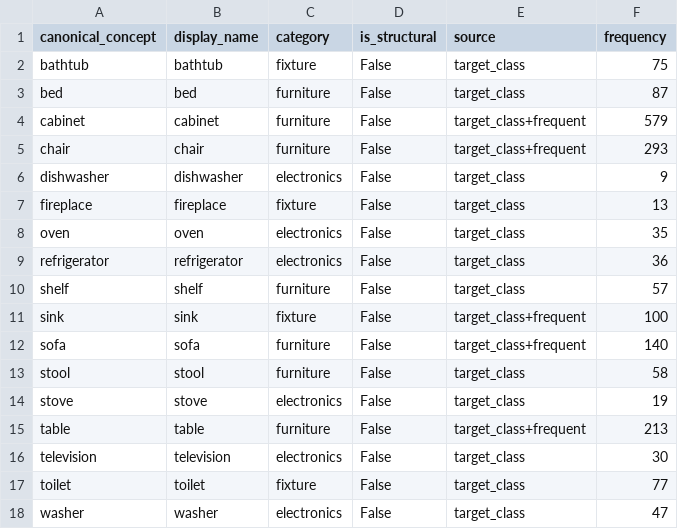
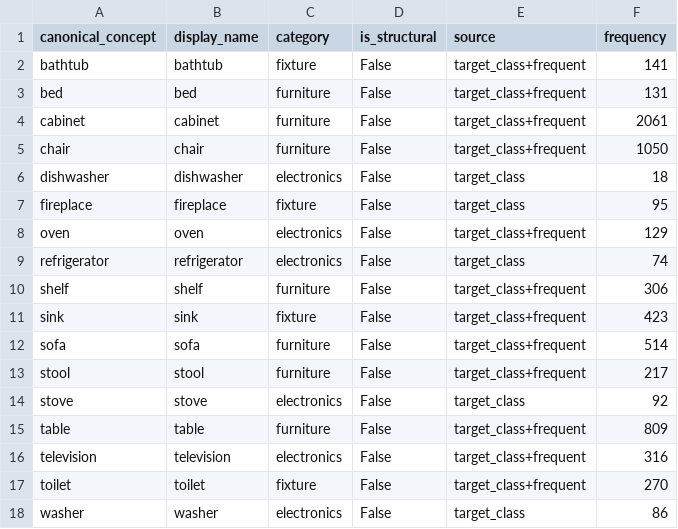
Before and after one commit to shayekh00/Knowledge_Distillation_for_Sensory_Substitution_in_Multimodal_Models, a CSV file: data/vocab_arkit/canonical_objects.csv, drawn as a sheet.

```diff
--- a/data/vocab_arkit/canonical_objects.csv
+++ b/data/vocab_arkit/canonical_objects.csv
@@ -1,18 +1,18 @@
 canonical_concept,display_name,category,is_structural,source,frequency
-bathtub,bathtub,fixture,False,target_class,75
-bed,bed,furniture,False,target_class,87
-cabinet,cabinet,furniture,False,target_class+frequent,579
-chair,chair,furniture,False,target_class+frequent,293
-dishwasher,dishwasher,electronics,False,target_class,9
-fireplace,fireplace,fixture,False,target_class,13
-oven,oven,electronics,False,target_class,35
-refrigerator,refrigerator,electronics,False,target_class,36
-shelf,shelf,furniture,False,target_class,57
-sink,sink,fixture,False,target_class+frequent,100
-sofa,sofa,furniture,False,target_class+frequent,140
-stool,stool,furniture,False,target_class,58
-stove,stove,electronics,False,target_class,19
-table,table,furniture,False,target_class+frequent,213
-television,television,electronics,False,target_class,30
-toilet,toilet,fixture,False,target_class,77
-washer,washer,electronics,False,target_class,47
+bathtub,bathtub,fixture,False,target_class+frequent,141
+bed,bed,furniture,False,target_class+frequent,131
+cabinet,cabinet,furniture,False,target_class+frequent,2061
+chair,chair,furniture,False,target_class+frequent,1050
+dishwasher,dishwasher,electronics,False,target_class,18
+fireplace,fireplace,fixture,False,target_class,95
+oven,oven,electronics,False,target_class+frequent,129
+refrigerator,refrigerator,electronics,False,target_class,74
+shelf,shelf,furniture,False,target_class+frequent,306
+sink,sink,fixture,False,target_class+frequent,423
+sofa,sofa,furniture,False,target_class+frequent,514
+stool,stool,furniture,False,target_class+frequent,217
+stove,stove,electronics,False,target_class,92
+table,table,furniture,False,target_class+frequent,809
+television,television,electronics,False,target_class+frequent,316
+toilet,toilet,fixture,False,target_class+frequent,270
+washer,washer,electronics,False,target_class,86
```
Also changed, not shown: build_log/p2_existence_drops_arkit.csv, release/VQA-ARKitScenes-v1/rule_based/test.csv, 39 other files.
